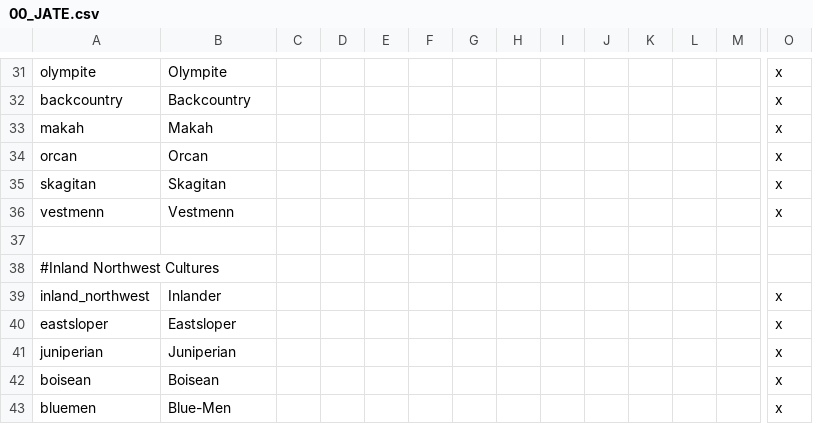
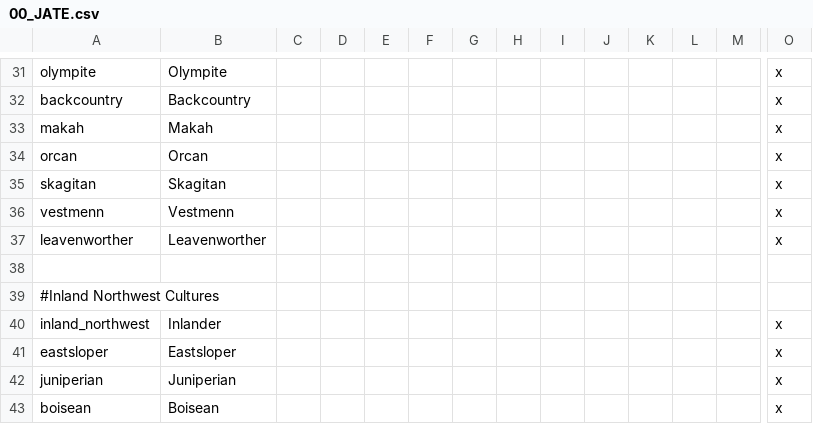
Before and after one commit to ShiatAli/JAtE, a CSV file: Just After the End/localisation/00_JATE.csv, drawn as a sheet; only a part is shown, gaps mark what is left out; the shorter side is filled out with more unchanged rows; rows hold the shown columns only; the diff names each change by its address in the sheet, - before the commit and + after, or states it on an @@ line.

```diff
--- a/Just After the End/localisation/00_JATE.csv
+++ b/Just After the End/localisation/00_JATE.csv
+row 37: leavenworther | Leavenworther |  |  |  |  |  |  |  |  |  |  |  | x
```
Also changed, not shown: Just After the End/localisation/000_County_names.csv, Just After the End/localisation/000_Province_names.csv, 34 other files.
